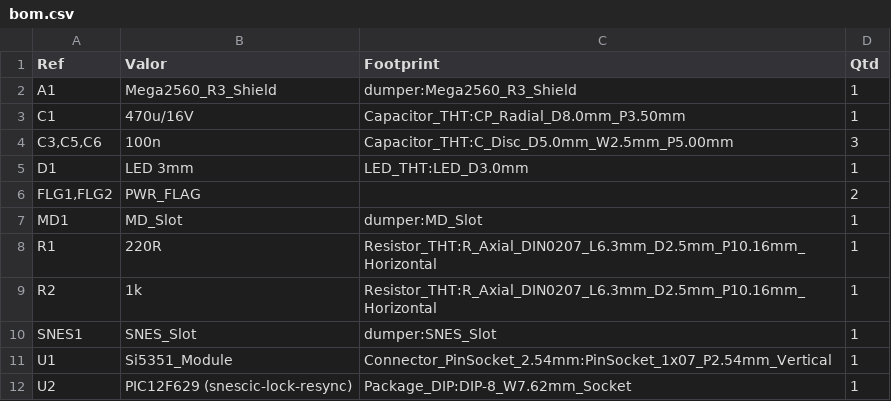
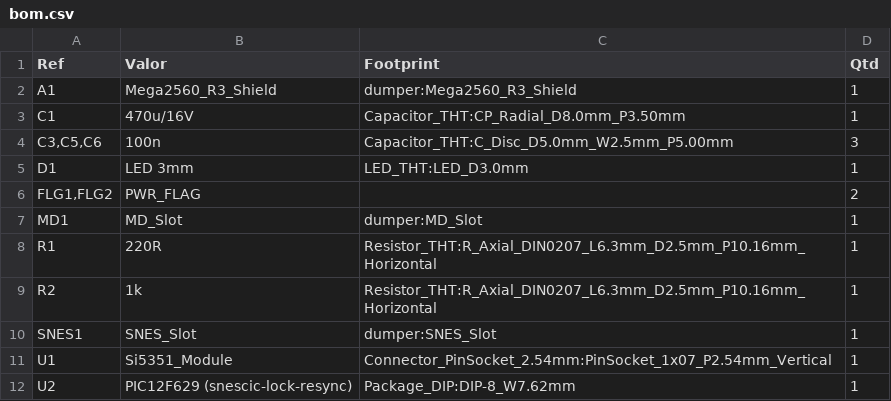
Before and after one commit to legendaryredfox/oscr_minimal, a CSV file: boards/16_bits/fab/bom.csv, drawn as a sheet.

Commit message:
16_bits: U2 passa ao footprint DIP-8 tradicional; gerbers, previas e docs refeitos

```diff
--- a/boards/16_bits/fab/bom.csv
+++ b/boards/16_bits/fab/bom.csv
@@ -11,2 +11,2 @@
 "U1","Si5351_Module","Connector_PinSocket_2.54mm:PinSocket_1x07_P2.54mm_Vertical","1"
-"U2","PIC12F629 (snescic-lock-resync)","Package_DIP:DIP-8_W7.62mm_Socket","1"
+"U2","PIC12F629 (snescic-lock-resync)","Package_DIP:DIP-8_W7.62mm","1"
```
Also changed, not shown: 21 other files.
